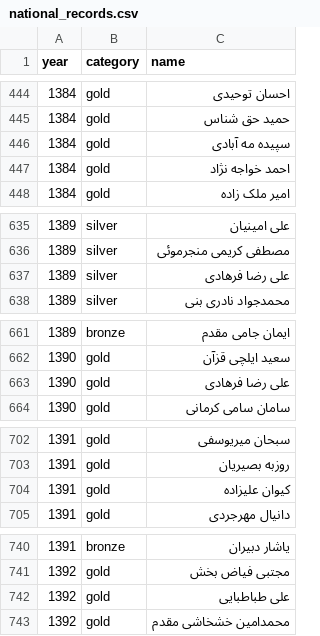
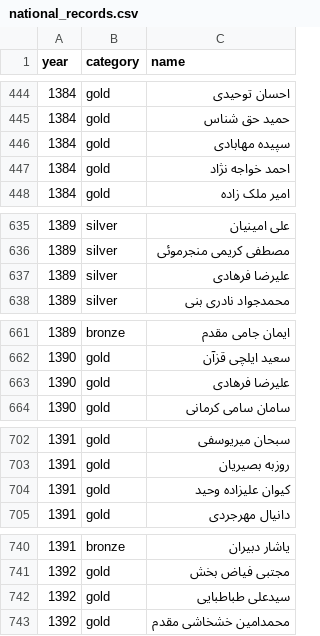
Before and after one commit to Bahamin-Shafaghi/shaazzz-bot, a CSV file: data/national_records.csv, drawn as a sheet; only a part is shown, gaps mark what is left out; the diff covers the shown part only.

```diff
--- a/data/national_records.csv
+++ b/data/national_records.csv
@@ -445,3 +445,3 @@
 1384,gold,حمید حق شناس
-1384,gold,سپیده مه آبادی
+1384,gold,سپیده مهابادی
 1384,gold,احمد خواجه نژاد
@@ -636,3 +636,3 @@
 1389,silver,مصطفی کریمی منجرموئی
-1389,silver,علی رضا فرهادی
+1389,silver,علیرضا فرهادی
 1389,silver,محمدجواد نادری بنی
@@ -662,3 +662,3 @@
 1390,gold,سعید ایلچی قزآن
-1390,gold,علی رضا فرهادی
+1390,gold,علیرضا فرهادی
 1390,gold,سامان سامی کرمانی
@@ -703,3 +703,3 @@
 1391,gold,روزبه بصیریان
-1391,gold,کیوان علیزاده
+1391,gold,کیوان علیزاده وحید
 1391,gold,دانیال مهرجردی
@@ -741,3 +741,3 @@
 1392,gold,مجتبی فیاض بخش
-1392,gold,علی طباطبایی
+1392,gold,سیدعلی طباطبایی
 1392,gold,محمدامین خشخاشی مقدم
```
Also changed, not shown: 4 edited cells elsewhere in this file, data/ioi_records.csv.
